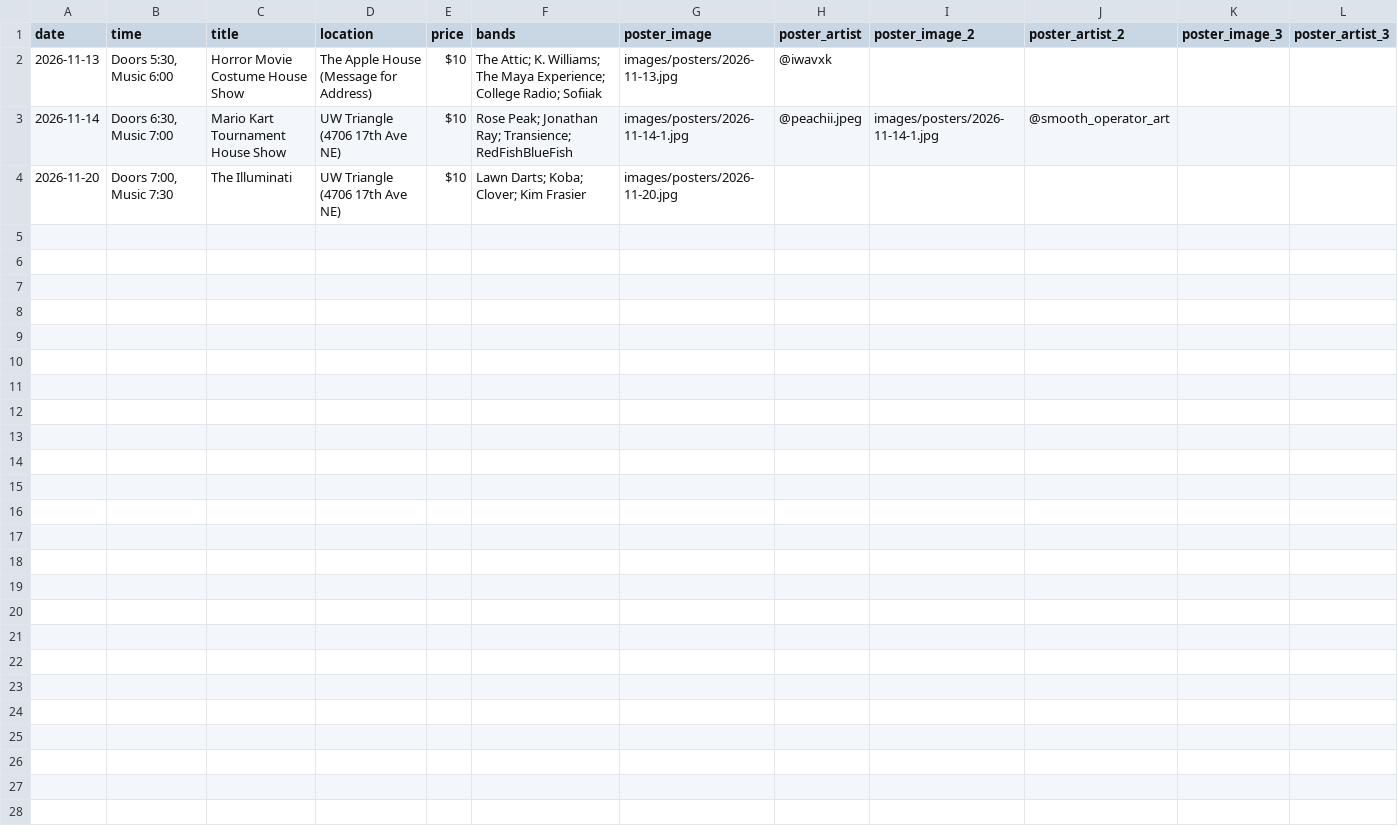
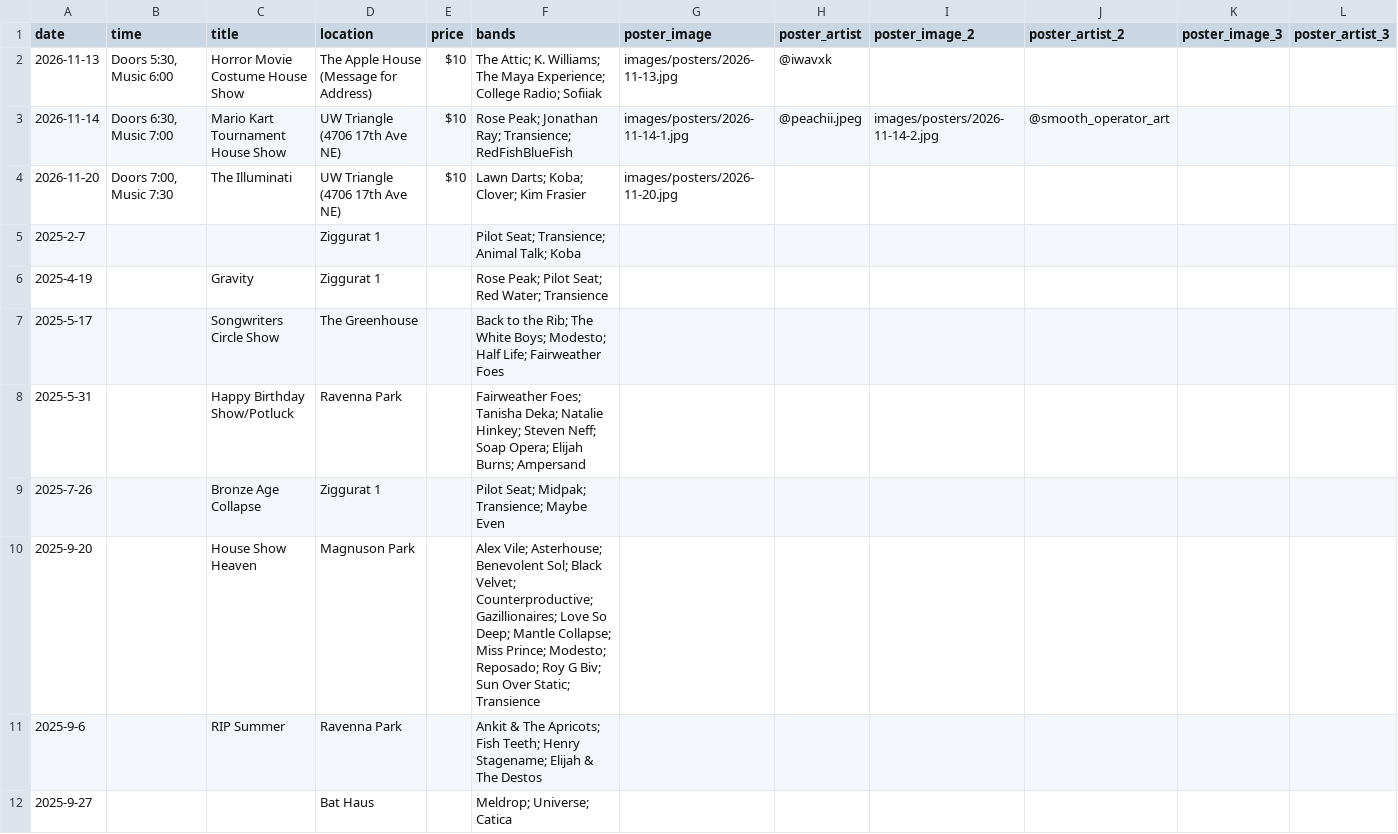
Before and after one commit to TheZigguratEvents/Official-Website, a CSV file: data/shows.csv, drawn as a sheet; only a part is shown; rows hold the shown columns only; the diff covers the shown part only; the diff names each change by its address in the sheet, - before the commit and + after, or states it on an @@ line.

Commit message:
Update shows.csv

```diff
--- a/data/shows.csv
+++ b/data/shows.csv
-I3 (poster_image_2): images/posters/2026-11-14-1.jpg
+I3 (poster_image_2): images/posters/2026-11-14-2.jpg
+row 5: 2025-2-7 |  |  | Ziggurat 1 |  | Pilot Seat; Transience; Animal Talk; Koba
+row 6: 2025-4-19 |  | Gravity | Ziggurat 1 |  | Rose Peak; Pilot Seat; Red Water; Transience
+row 7: 2025-5-17 |  | Songwriters Circle Show | The Greenhouse |  | Back to the Rib; The White Boys; Modesto; Half Life; Fairweather Foes
+row 8: 2025-5-31 |  | Happy Birthday Show/Potluck | Ravenna Park |  | Fairweather Foes; Tanisha Deka; Natalie Hinkey; Steven Neff; Soap Opera; Elijah Burns; Ampersand
+row 9: 2025-7-26 |  | Bronze Age Collapse | Ziggurat 1 |  | Pilot Seat; Midpak; Transience; Maybe Even
+row 10: 2025-9-20 |  | House Show Heaven | Magnuson Park |  | Alex Vile; Asterhouse; Benevolent Sol; Black Velvet; Counterproductive; Gazillionaires; Love So Deep; Mantle Collapse; Miss Prince; Modesto; Reposado; Roy G Biv; Sun Over Static; Transience
+row 11: 2025-9-6 |  | RIP Summer | Ravenna Park |  | Ankit & The Apricots; Fish Teeth; Henry Stagename; Elijah & The Destos
+row 12: 2025-9-27 |  |  | Bat Haus |  | Meldrop; Universe; Catica
```
Also changed, not shown: 23 added rows elsewhere in this file.
